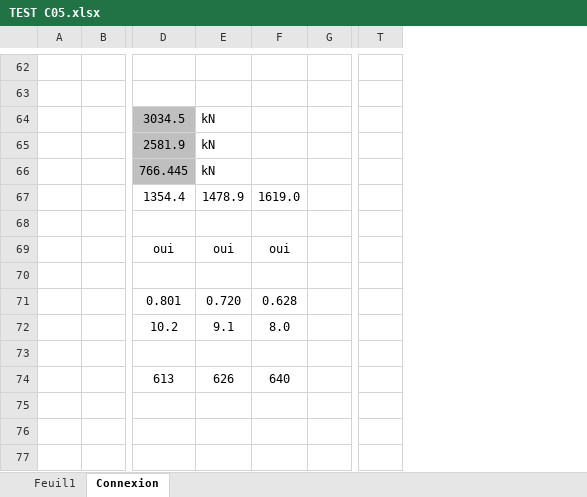
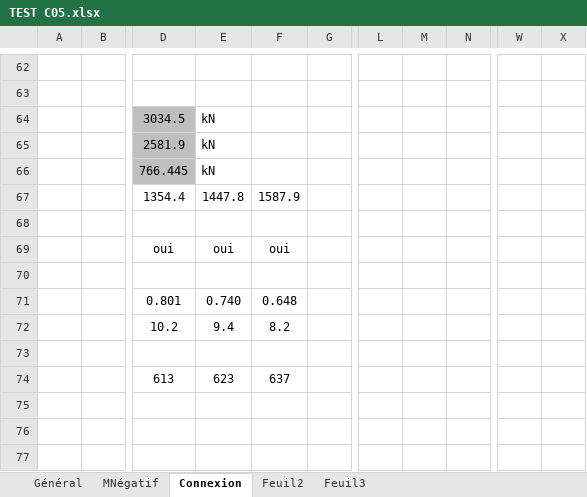
Before and after one commit to pomartin-cticm/ABCPMX, an Excel workbook: Manuel Validation/CAS C05/TEST C05.xlsx, sheet Connexion, drawn as a sheet; only a part is shown, gaps mark what is left out; values as stored, in another font and other column widths than the file's, no borders; charts and pictures not drawn; removed rows and columns are numbered as before the commit, all else as after; the diff covers the shown part only; the diff names each change by its address in the sheet, - before the commit and + after, or states it on an @@ line.

```diff
--- a/Manuel Validation/CAS C05/TEST C05.xlsx (sheet Connexion)
+++ b/Manuel Validation/CAS C05/TEST C05.xlsx (sheet Connexion)
-sheet tab: Feuil1
+sheet tab: Général
+sheet tab: MNégatif
+sheet tab: Feuil2
+sheet tab: Feuil3
+column L, empty
+column M, empty
+column N, empty
-column T, empty
+column W, empty
+column X, empty
-E67: 1478.9
+E67: 1447.8
-F67: 1619.0
+F67: 1587.9
-E71: 0.720
+E71: 0.740
-F71: 0.628
+F71: 0.648
-E72: 9.1
+E72: 9.4
-F72: 8.0
+F72: 8.2
-E74: 626
+E74: 623
-F74: 640
+F74: 637
```
Also changed, not shown: 11 added rows, 11 removed rows, 109 edited cells and cell formats elsewhere in this sheet, sheet Général, formulas that keep their value, charts or pictures, 8 other files.
